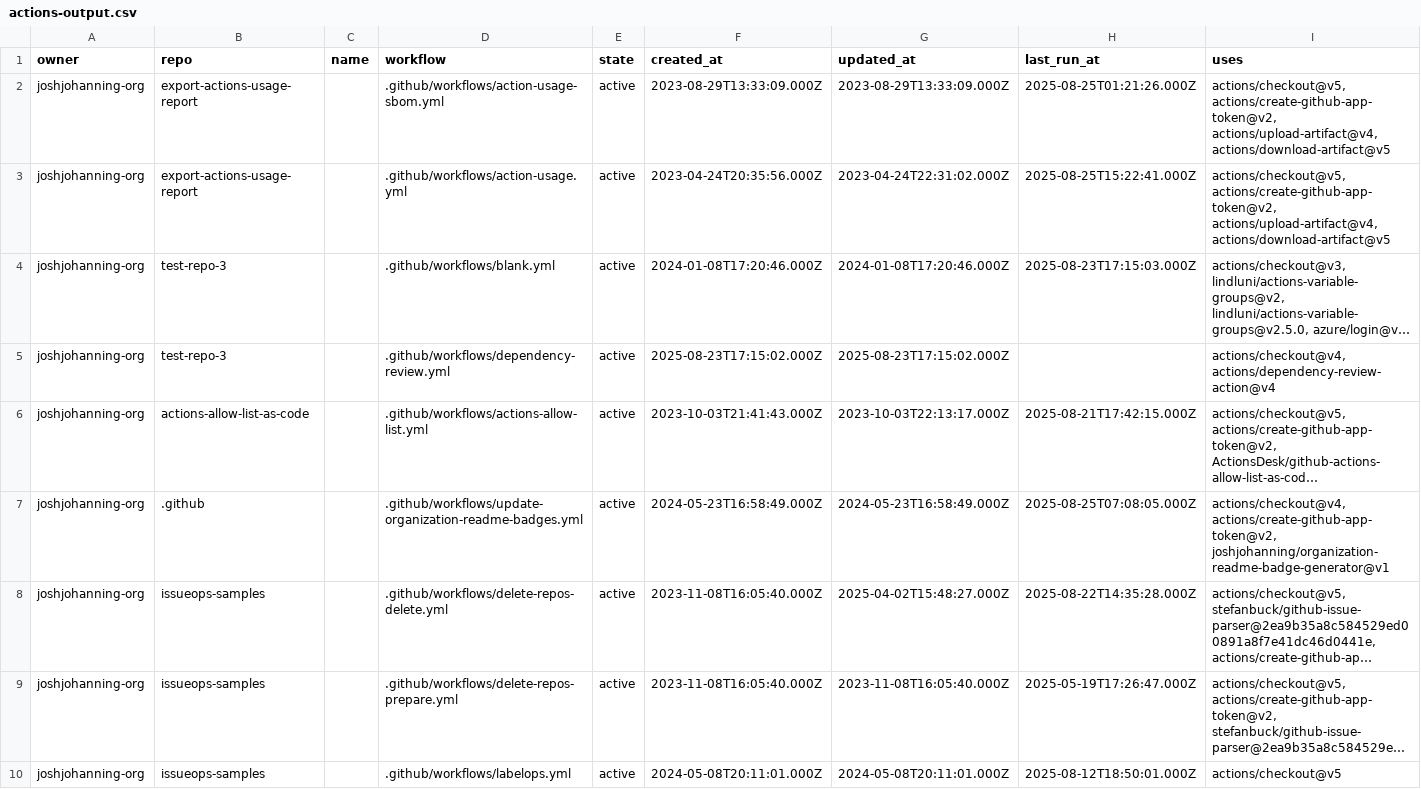
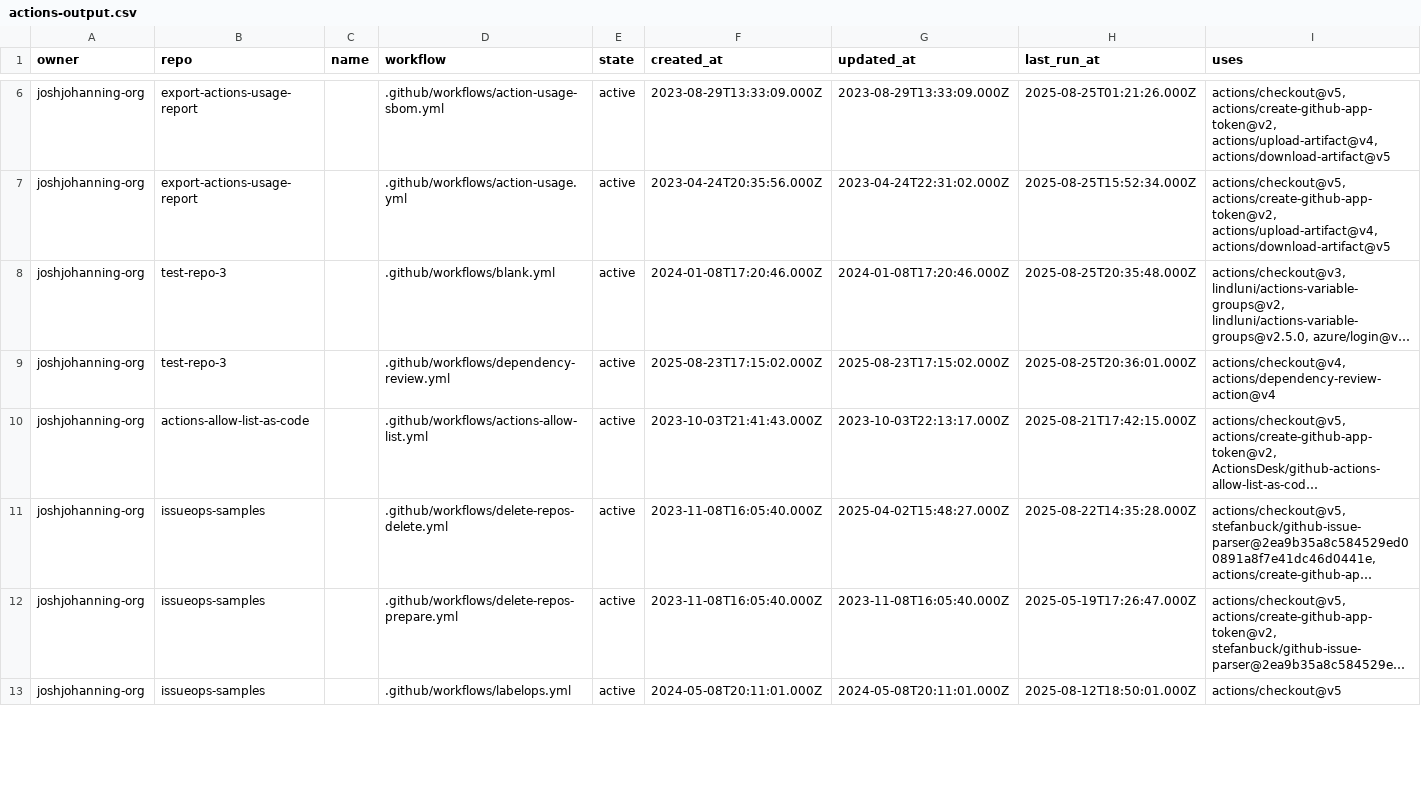
Before and after one commit to joshjohanning-org/export-actions-usage-report, a CSV file: actions-output.csv, drawn as a sheet; only a part is shown, gaps mark what is left out; long unchanged cells end in …; removed rows and columns are numbered as before the commit, all else as after; the diff covers the shown part only; the diff names each change by its address in the sheet, - before the commit and + after, or states it on an @@ line.

```diff
--- a/actions-output.csv
+++ b/actions-output.csv
-H7 (last_run_at): 2025-08-25T15:22:41.000Z
+H7 (last_run_at): 2025-08-25T15:52:34.000Z
-H8 (last_run_at): 2025-08-23T17:15:03.000Z
+H8 (last_run_at): 2025-08-25T20:35:48.000Z
-H9 (last_run_at): (empty)
+H9 (last_run_at): 2025-08-25T20:36:01.000Z
-row 7: joshjohanning-org | .github |  | .github/workflows/update-organization-readme-badges.yml | active | 2024-05-23T16:58:49.000Z | 2024-05-23T16:58:49.000Z | 2025-08-25T07:08:05.000Z | actions/checkout@v4, actions/create-github-app-token@v2, joshjohanning/organization-readme-badge-generator@v1
```
Also changed, not shown: 4 added rows, 3 removed rows and 5 edited cells elsewhere in this file, 2 other files.
